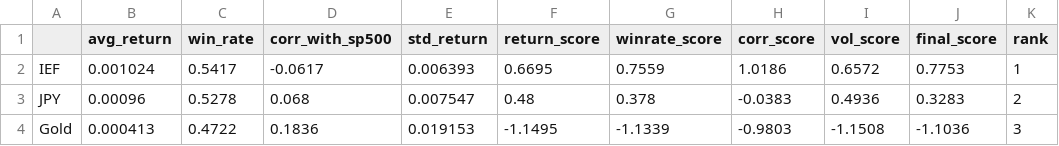
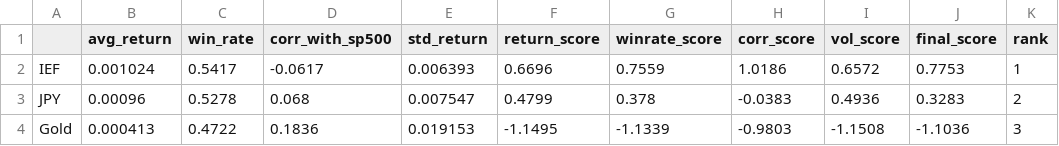
Before and after one commit to LNMAnh/Safe-Haven-Asset-Analysis, a CSV file: data/safe_haven_score.csv, drawn as a sheet.

```diff
--- a/data/safe_haven_score.csv
+++ b/data/safe_haven_score.csv
@@ -1,4 +1,4 @@
 ,avg_return,win_rate,corr_with_sp500,std_return,return_score,winrate_score,corr_score,vol_score,final_score,rank
-IEF,0.001024,0.5417,-0.0617,0.006393,0.6695,0.7559,1.0186,0.6572,0.7753,1
-JPY,0.00096,0.5278,0.068,0.007547,0.48,0.378,-0.0383,0.4936,0.3283,2
+IEF,0.001024,0.5417,-0.0617,0.006393,0.6696,0.7559,1.0186,0.6572,0.7753,1
+JPY,0.00096,0.5278,0.068,0.007547,0.4799,0.378,-0.0383,0.4936,0.3283,2
 Gold,0.000413,0.4722,0.1836,0.019153,-1.1495,-1.1339,-0.9803,-1.1508,-1.1036,3
```
Also changed, not shown: data/market_data_clean.csv, data/market_data_features.csv, 6 other files.
